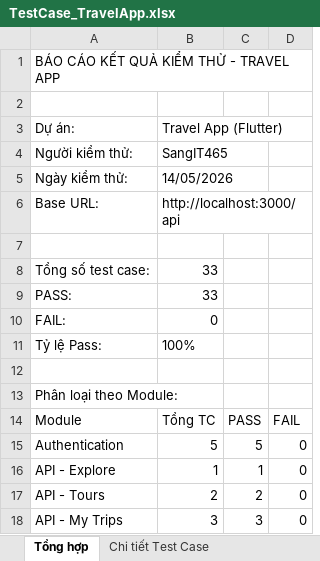
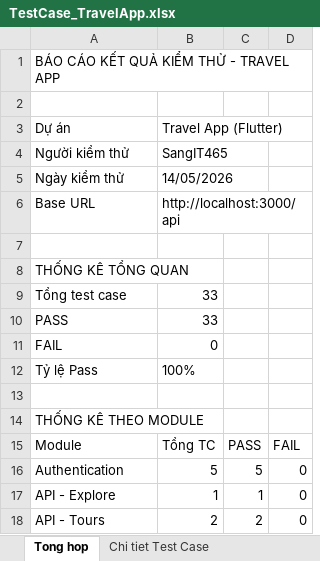
Before and after one commit to SangIT465/flutter, an Excel workbook: TestCase_TravelApp.xlsx, sheet Tong hop, drawn as a sheet; only a part is shown; the shorter side is filled out with more unchanged rows; values as stored, in another font and other column widths than the file's, no borders; addresses are those after the commit; the diff names each change by its address in the sheet, - before the commit and + after, or states it on an @@ line.

```diff
--- a/TestCase_TravelApp.xlsx (sheet Tong hop)
+++ b/TestCase_TravelApp.xlsx (sheet Tong hop)
-sheet tab: Tổng hợp
+sheet tab: Tong hop
-sheet tab: Chi tiết Test Case
+sheet tab: Chi tiet Test Case
-A3: Dự án:
+A3: Dự án
-A4: Người kiểm thử:
+A4: Người kiểm thử
-A5: Ngày kiểm thử:
+A5: Ngày kiểm thử
-A6: Base URL:
+A6: Base URL
+row 8: THỐNG KÊ TỔNG QUAN
-A9: Tổng số test case:
+A9: Tổng test case
-A10: PASS:
+A10: PASS
-A11: FAIL:
+A11: FAIL
-A12: Tỷ lệ Pass:
+A12: Tỷ lệ Pass
-A14: Phân loại theo Module:
+A14: THỐNG KÊ THEO MODULE
```
Also changed, not shown: sheet Chi tiet Test Case, sheet API Test Results.
